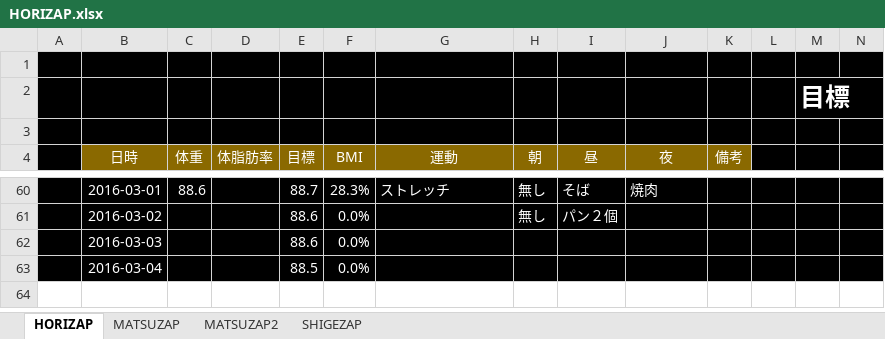
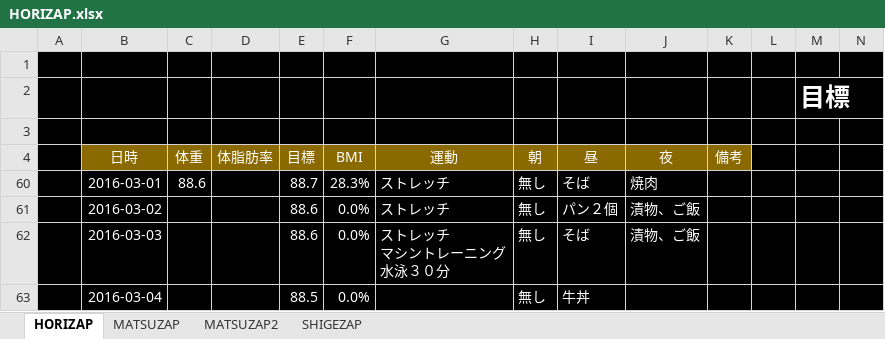
Before and after one commit to GS-Shigenaga/HORIZAP, an Excel workbook: HORIZAP.xlsx, sheet HORIZAP, drawn as a sheet; only a part is shown, gaps mark what is left out; values as stored, in another font and other column widths than the file's, no borders; charts and pictures not drawn; removed rows and columns are numbered as before the commit, all else as after; rows hold the shown columns only; ↵ is a line break in a cell; the diff covers the shown part only; the diff names each change by its address in the sheet, - before the commit and + after, or states it on an @@ line.

Commit message:
ジムできんとれ

```diff
--- a/HORIZAP.xlsx (sheet HORIZAP)
+++ b/HORIZAP.xlsx (sheet HORIZAP)
-G61 (運動): (empty)
+G61 (運動): ストレッチ
-J61 (夜): (empty)
+J61 (夜): 漬物、ご飯
-row 62:  | 2016-03-03 |  |  | 88.6 | 0.0%
+row 62:  | 2016-03-03 |  |  | 88.6 | 0.0% | ストレッチ ↵ マシントレーニング ↵ 水泳３０分 | 無し | そば | 漬物、ご飯
-H63 (朝): (empty)
+H63 (朝): 無し
-I63 (昼): (empty)
+I63 (昼): 牛丼
```
Also changed, not shown: 55 hidden or unhidden rows elsewhere in this sheet, charts or pictures.
